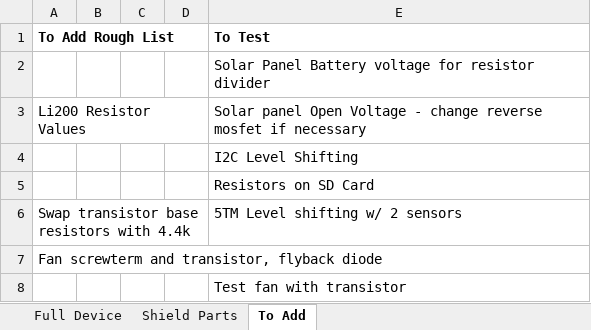
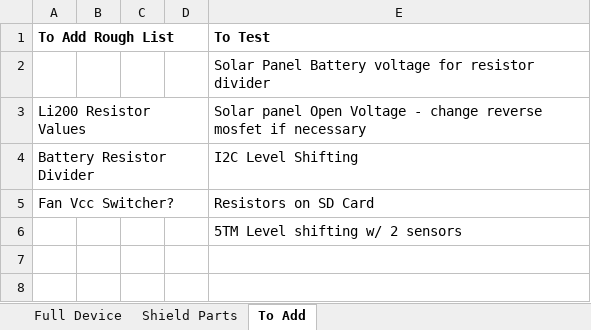
Before and after one commit to madvoid/LEMSv2, an Excel workbook: Hardware Information/Bill of Materials.xlsx, sheet To Add, drawn as a sheet; values as stored, in another font and other column widths than the file's, no borders; removed rows and columns are numbered as before the commit, all else as after; the diff names each change by its address in the sheet, - before the commit and + after, or states it on an @@ line.

```diff
--- a/Hardware Information/Bill of Materials.xlsx (sheet To Add)
+++ b/Hardware Information/Bill of Materials.xlsx (sheet To Add)
-A4 (To Add Rough List): (empty)
+A4 (To Add Rough List): Battery Resistor Divider
-A5 (To Add Rough List): (empty)
+A5 (To Add Rough List): Fan Vcc Switcher?
-row 6: Swap transistor base resistors with 4.4k |  |  |  | 5TM Level shifting w/ 2 sensors
-row 7: Fan screwterm and transistor, flyback diode
-E6 (To Test): Test fan with transistor
+E6 (To Test): 5TM Level shifting w/ 2 sensors
```
Also changed, not shown: sheet Shield Parts, Hardware Information/Pin List.xlsx, 4 other files.
